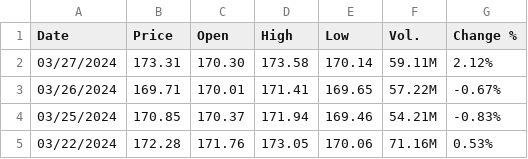
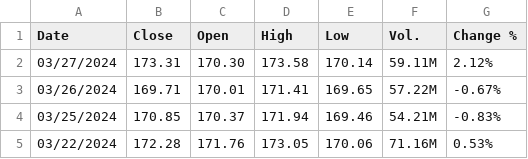
Before and after one commit to shiven2001/algo-trading, a CSV file: data/appldata.csv, drawn as a sheet; only a part is shown.

```diff
--- a/data/appldata.csv
+++ b/data/appldata.csv
@@ -1,2 +1,2 @@
-Date,Price,Open,High,Low,Vol.,Change %
+Date,Close,Open,High,Low,Vol.,Change %
 03/27/2024,173.31,170.30,173.58,170.14,59.11M,2.12%
```
Also changed, not shown: 3 other files.
